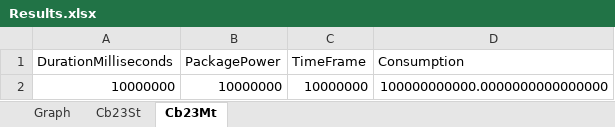
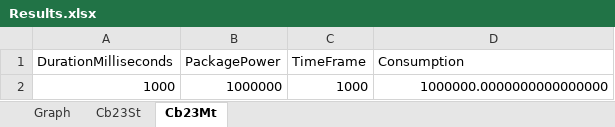
Before and after one commit to BrsVgl/PerformanceEfficiencySuite, an Excel workbook: Results.xlsx, sheet Cb23Mt, drawn as a sheet; values as stored, in another font and other column widths than the file's, no borders; table styles not drawn; removed rows and columns are numbered as before the commit, all else as after; the diff names each change by its address in the sheet, - before the commit and + after, or states it on an @@ line.

```diff
--- a/Results.xlsx (sheet Cb23Mt)
+++ b/Results.xlsx (sheet Cb23Mt)
-row 2: 10000000 | 10000000 | 10000000 | 100000000000.0000000000000000
+row 2: 1000 | 1000000 | 1000 | 1000000.0000000000000000
```
Also changed, not shown: sheet Cb23St, sheet Graph, charts or pictures, 1 other file.
